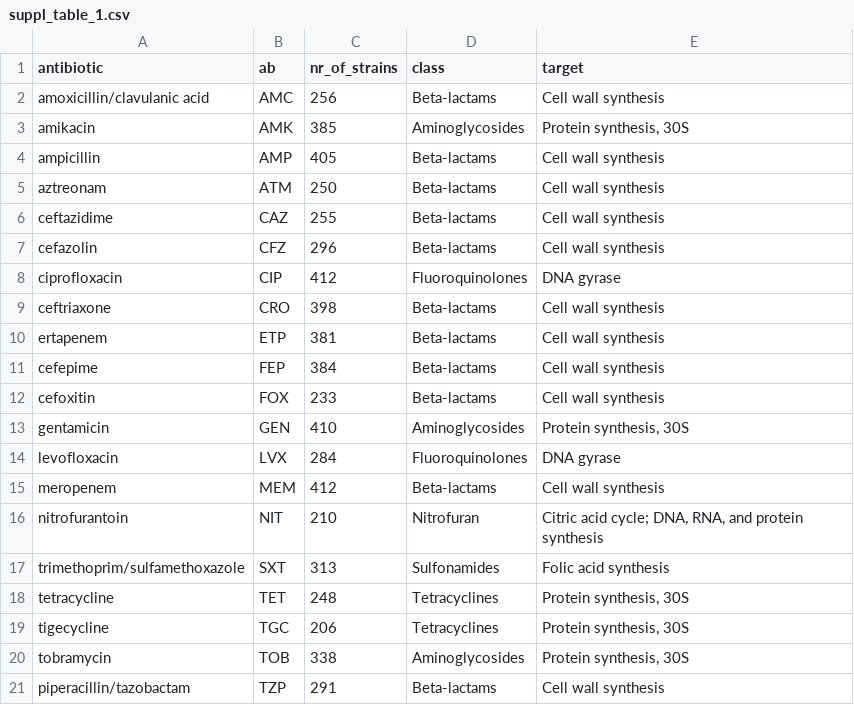
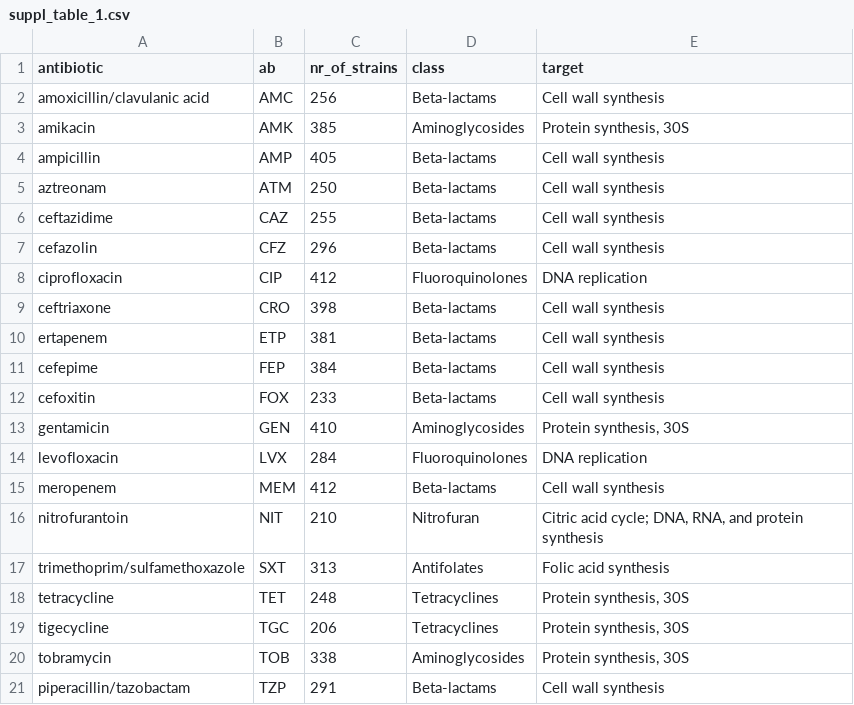
Before and after one commit to vanhasseltlab/CollateralEffect_MICmethod, a CSV file: data/suppl_table_1.csv, drawn as a sheet.

Commit message:
Table S1 adjusted after co-author comments. collateral_effect_detection.R adjusted after code review and adjusted figure 6 (added balance)

```diff
--- a/data/suppl_table_1.csv
+++ b/data/suppl_table_1.csv
@@ -7,3 +7,3 @@
 "cefazolin","CFZ",296,"Beta-lactams","Cell wall synthesis"
-"ciprofloxacin","CIP",412,"Fluoroquinolones","DNA gyrase"
+"ciprofloxacin","CIP",412,"Fluoroquinolones","DNA replication"
 "ceftriaxone","CRO",398,"Beta-lactams","Cell wall synthesis"
@@ -13,6 +13,6 @@
 "gentamicin","GEN",410,"Aminoglycosides","Protein synthesis, 30S"
-"levofloxacin","LVX",284,"Fluoroquinolones","DNA gyrase"
+"levofloxacin","LVX",284,"Fluoroquinolones","DNA replication"
 "meropenem","MEM",412,"Beta-lactams","Cell wall synthesis"
 "nitrofurantoin","NIT",210,"Nitrofuran","Citric acid cycle; DNA, RNA, and protein synthesis"
-"trimethoprim/sulfamethoxazole","SXT",313,"Sulfonamides","Folic acid synthesis"
+"trimethoprim/sulfamethoxazole","SXT",313,"Antifolates","Folic acid synthesis"
 "tetracycline","TET",248,"Tetracyclines","Protein synthesis, 30S"
```
Also changed, not shown: 1 other file.
